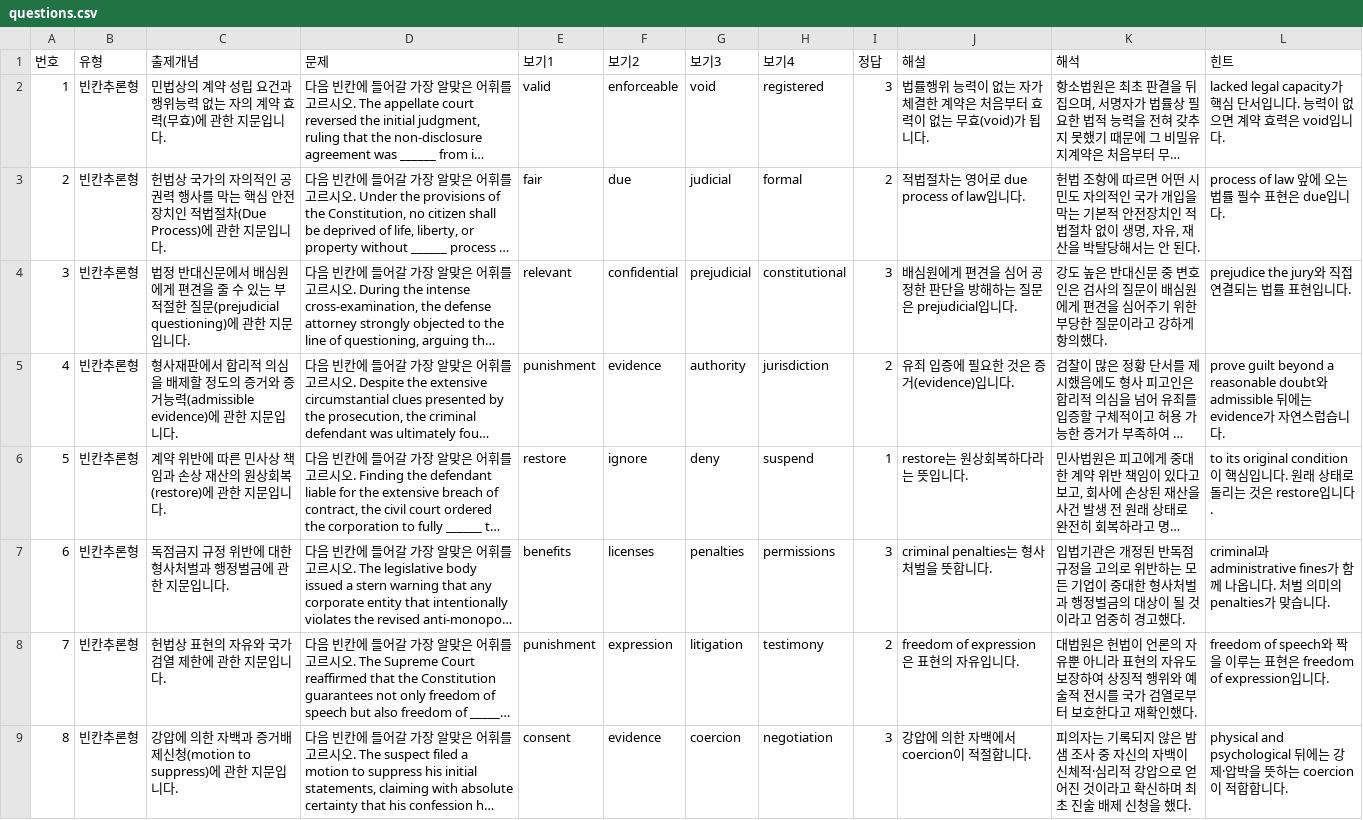
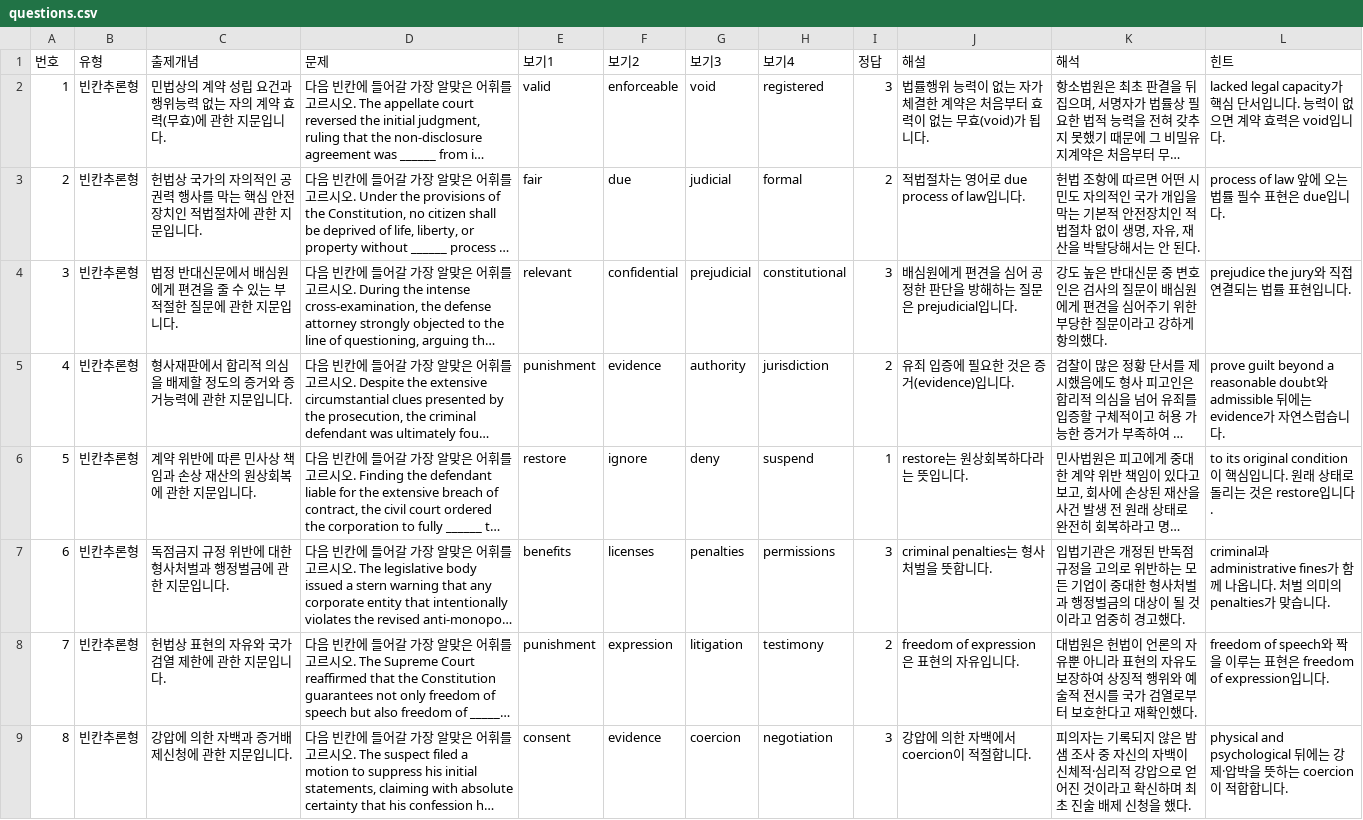
Before and after one commit to davidhor2026/law-english, a CSV file: questions.csv, drawn as a sheet; only a part is shown; long unchanged cells end in …; the diff covers the shown part only; the diff names each change by its address in the sheet, - before the commit and + after, or states it on an @@ line.

Commit message:
Update questions.csv

```diff
--- a/questions.csv
+++ b/questions.csv
-C3 (출제개념): …적법절차(Due Process)에 관한…
+C3 (출제개념): …적법절차에 관한…
-C4 (출제개념): …한 질문(prejudicial questioning)에 관한…
+C4 (출제개념): …한 질문에 관한…
-C5 (출제개념): …증거능력(admissible evidence)에 관한…
+C5 (출제개념): …증거능력에 관한…
-C6 (출제개념): 계약 위반에 따른 민사상 책임과 손상 재산의 원상회복(restore)에 관한 지문입니다.
+C6 (출제개념): 계약 위반에 따른 민사상 책임과 손상 재산의 원상회복에 관한 지문입니다.
-C9 (출제개념): 강압에 의한 자백과 증거배제신청(motion to suppress)에 관한 지문입니다.
+C9 (출제개념): 강압에 의한 자백과 증거배제신청에 관한 지문입니다.
```
Also changed, not shown: 6 edited cells elsewhere in this file.
